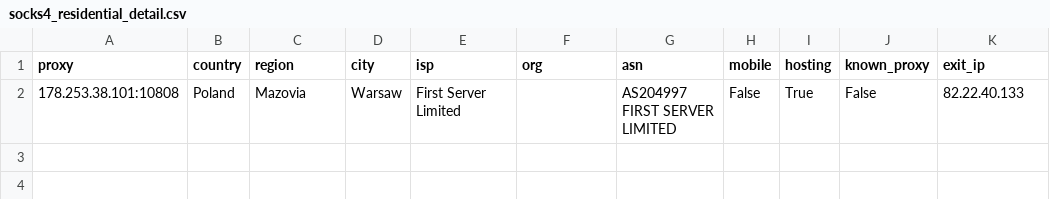
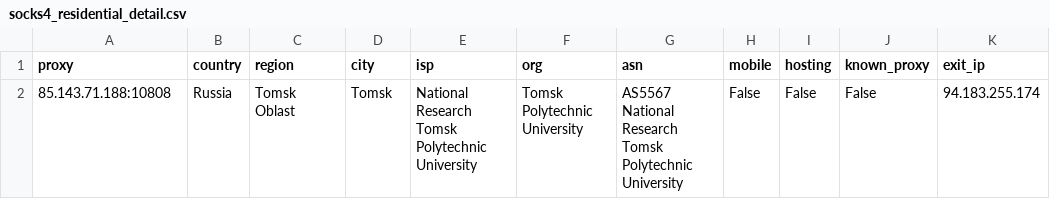
Before and after one commit to gongfuqiang24/free-proxy-pool, a CSV file: socks4_residential_detail.csv, drawn as a sheet; removed rows and columns are numbered as before the commit, all else as after; the diff names each change by its address in the sheet, - before the commit and + after, or states it on an @@ line.

```diff
--- a/socks4_residential_detail.csv
+++ b/socks4_residential_detail.csv
-row 2: 178.253.38.101:10808 | Poland | Mazovia | Warsaw | First Server Limited |  | AS204997 FIRST SERVER LIMITED | False | True | False | 82.22.40.133
+row 2: 85.143.71.188:10808 | Russia | Tomsk Oblast | Tomsk | National Research Tomsk Polytechnic University | Tomsk Polytechnic University | AS5567 National Research Tomsk Polytechnic University | False | False | False | 94.183.255.174
```
